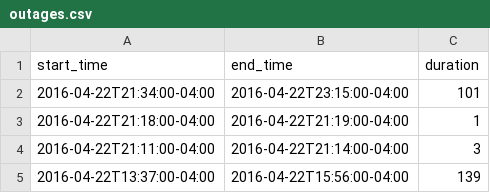
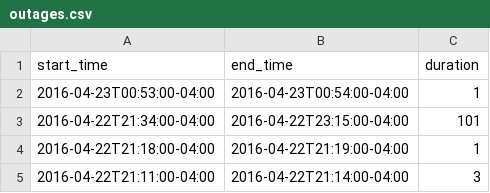
Before and after one commit to FeedsAreBack/feedsareback.github.io, a CSV file: outages/outages.csv, drawn as a sheet; only a part is shown; the shorter side is filled out with more unchanged rows; the diff names each change by its address in the sheet, - before the commit and + after, or states it on an @@ line.

```diff
--- a/outages/outages.csv
+++ b/outages/outages.csv
+row 2: 2016-04-23T00:53:00-04:00 | 2016-04-23T00:54:00-04:00 | 1
```
Also changed, not shown: 3 other files.
